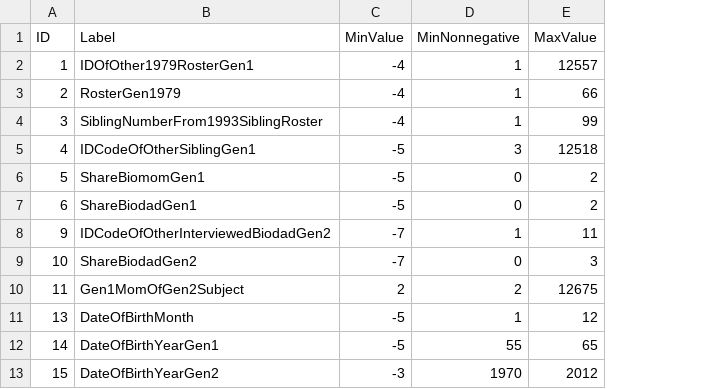
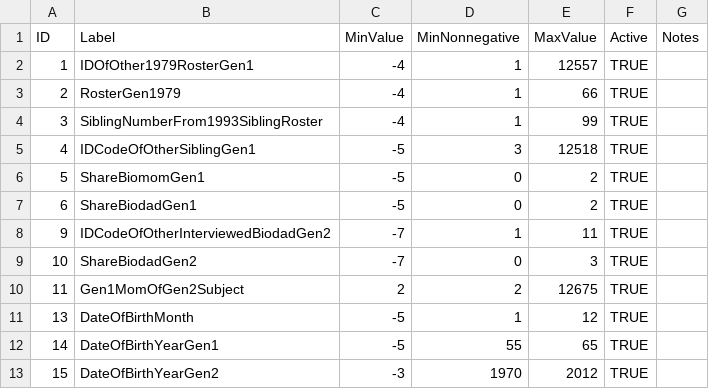
Before and after one commit to nlsy-links/nlsy-links-determination-2017, a CSV file: data-public/metadata/tables/Item.csv, drawn as a sheet; only a part is shown; the diff names each change by its address in the sheet, - before the commit and + after, or states it on an @@ line.

```diff
--- a/data-public/metadata/tables/Item.csv
+++ b/data-public/metadata/tables/Item.csv
+column F (Active), rows 2-13: all TRUE
+column G (Notes), empty
```
Also changed, not shown: data-public/metadata/tables/LUExtractSource.csv, data-public/metadata/tables/LUMarkerEvidence.csv, 7 other files.
